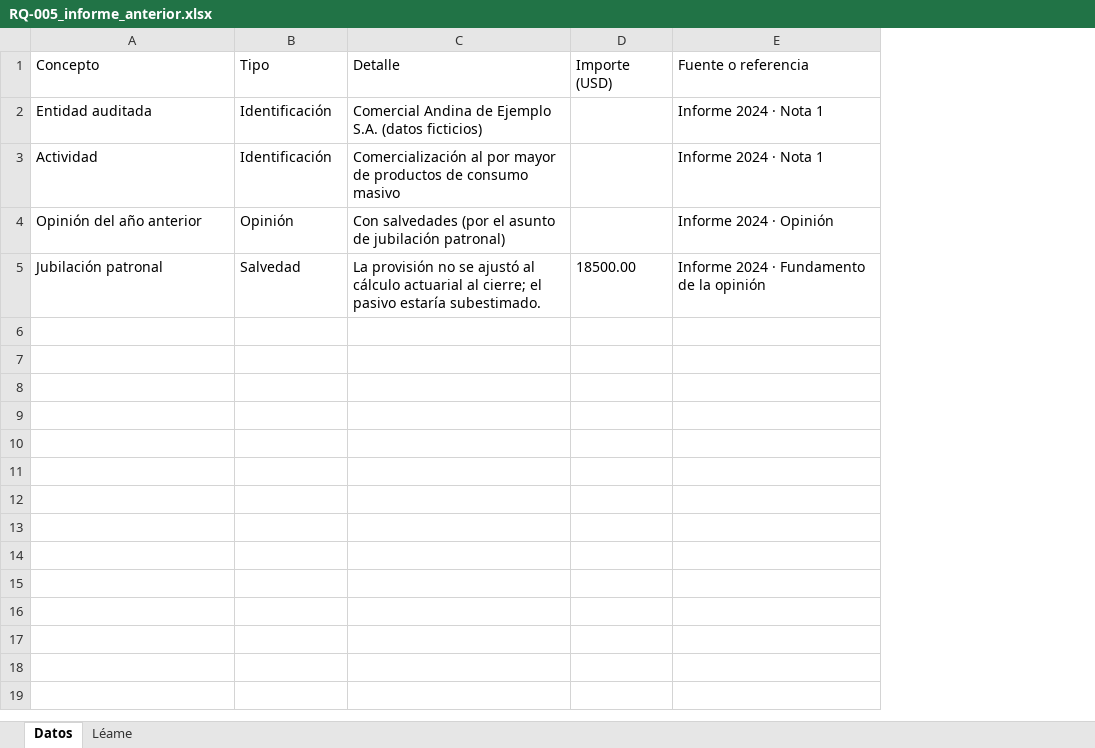
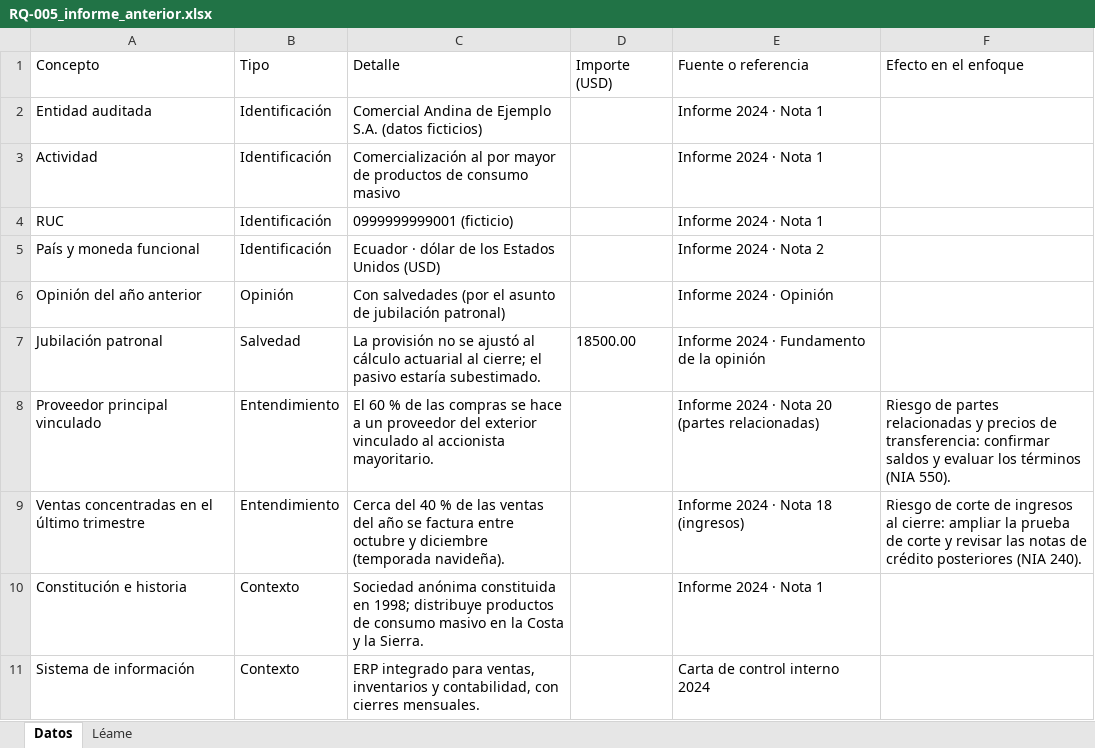
Before and after one commit to jcalupinia/auditbrain-python-runner, an Excel workbook: frontend/public/ejemplos/planificacion_nia/RQ-005_informe_anterior.xlsx, sheet Datos, drawn as a sheet; values as stored, in another font and other column widths than the file's, no borders; addresses are those after the commit; the diff names each change by its address in the sheet, - before the commit and + after, or states it on an @@ line.

```diff
--- a/frontend/public/ejemplos/planificacion_nia/RQ-005_informe_anterior.xlsx (sheet Datos)
+++ b/frontend/public/ejemplos/planificacion_nia/RQ-005_informe_anterior.xlsx (sheet Datos)
+column F (Efecto en el enfoque), empty
+row 4: RUC | Identificación | 0999999999001 (ficticio) |  | Informe 2024 · Nota 1
+row 5: País y moneda funcional | Identificación | Ecuador · dólar de los Estados Unidos (USD) |  | Informe 2024 · Nota 2
+row 8: Proveedor principal vinculado | Entendimiento | El 60 % de las compras se hace a un proveedor del exterior vinculado al accionista mayoritario. |  | Informe 2024 · Nota 20 (partes relacionadas) | Riesgo de partes relacionadas y precios de transferencia: confirmar saldos y evaluar los términos (NIA 550).
+row 9: Ventas concentradas en el último trimestre | Entendimiento | Cerca del 40 % de las ventas del año se factura entre octubre y diciembre (temporada navideña). |  | Informe 2024 · Nota 18 (ingresos) | Riesgo de corte de ingresos al cierre: ampliar la prueba de corte y revisar las notas de crédito posteriores (NIA 240).
+row 10: Constitución e historia | Contexto | Sociedad anónima constituida en 1998; distribuye productos de consumo masivo en la Costa y la Sierra. |  | Informe 2024 · Nota 1
+row 11: Sistema de información | Contexto | ERP integrado para ventas, inventarios y contabilidad, con cierres mensuales. |  | Carta de control interno 2024
```
Also changed, not shown: sheet Léame, 4 other files.
